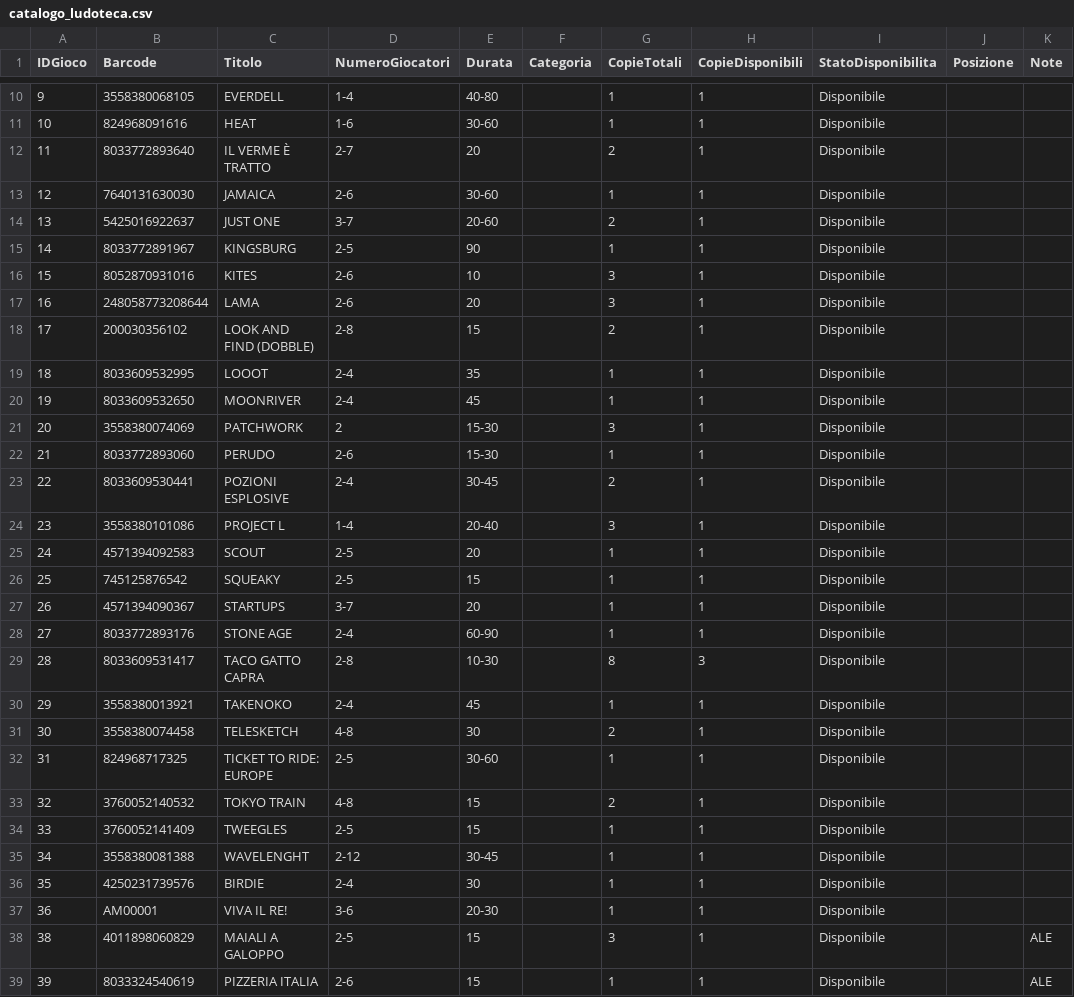
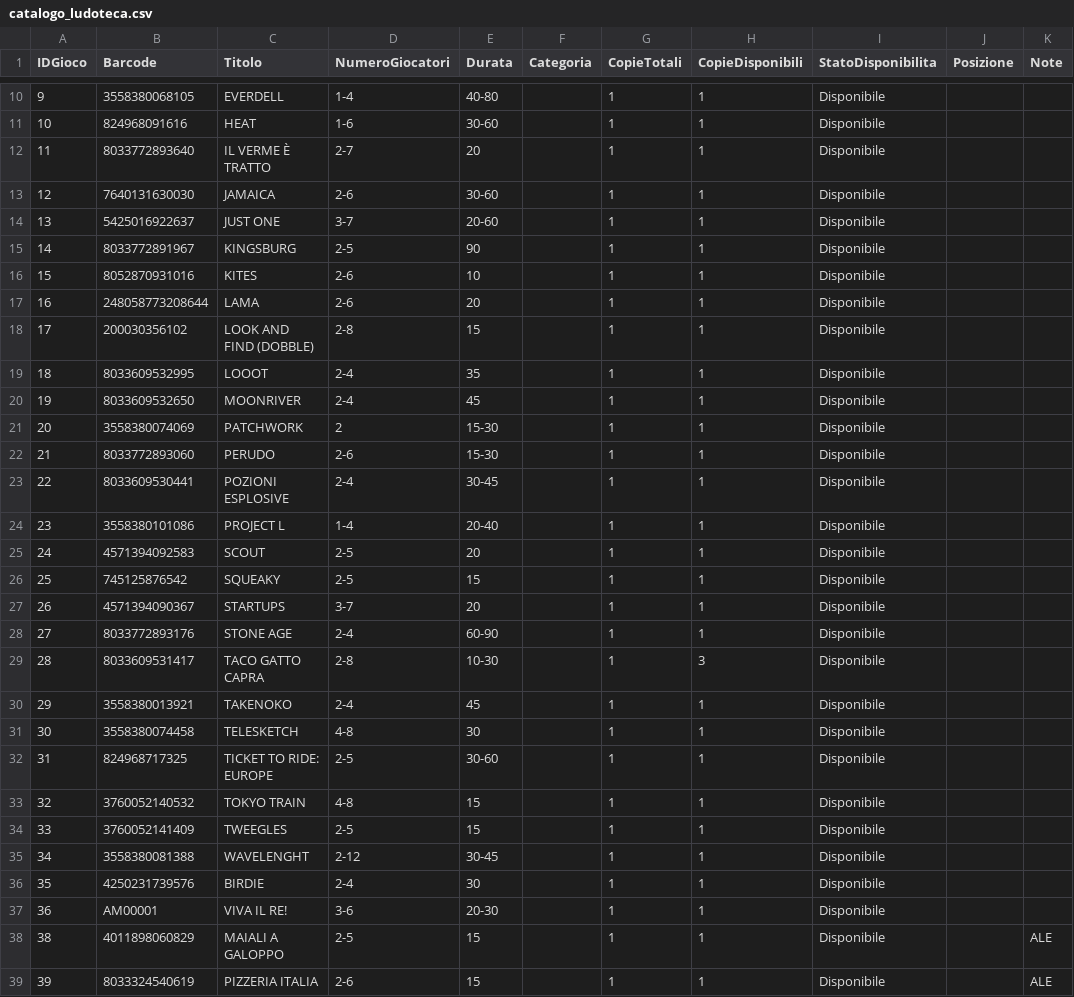
Before and after one commit to sakana2893/Ludoteca-Amarboard, a CSV file: catalogo_ludoteca.csv, drawn as a sheet; only a part is shown, gaps mark what is left out; the diff covers the shown part only; the diff names each change by its address in the sheet, - before the commit and + after, or states it on an @@ line.

```diff
--- a/catalogo_ludoteca.csv
+++ b/catalogo_ludoteca.csv
-G12 (CopieTotali): 2
+G12 (CopieTotali): 1
-G14 (CopieTotali): 2
+G14 (CopieTotali): 1
-G16:G17 (CopieTotali): 3
+G16:G17 (CopieTotali): 1
-G18 (CopieTotali): 2
+G18 (CopieTotali): 1
-G21 (CopieTotali): 3
+G21 (CopieTotali): 1
-G23 (CopieTotali): 2
+G23 (CopieTotali): 1
-G24 (CopieTotali): 3
+G24 (CopieTotali): 1
-G29 (CopieTotali): 8
+G29 (CopieTotali): 1
-G31 (CopieTotali): 2
+G31 (CopieTotali): 1
-G33 (CopieTotali): 2
+G33 (CopieTotali): 1
-G38 (CopieTotali): 3
+G38 (CopieTotali): 1
```
Also changed, not shown: 1 added row and 15 edited cells elsewhere in this file.
